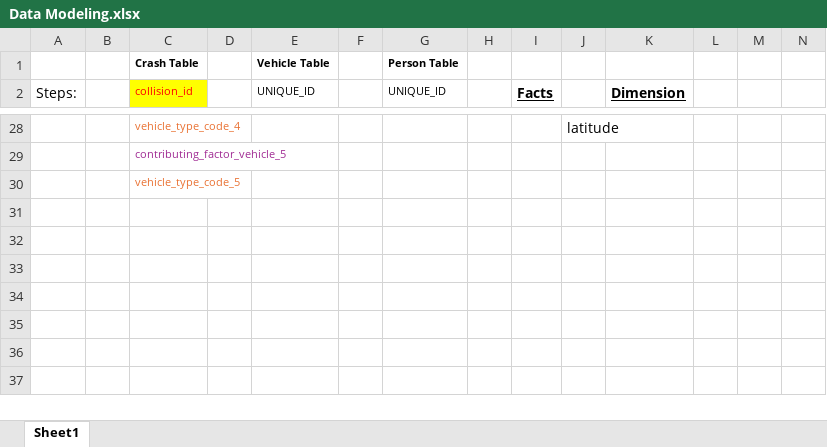
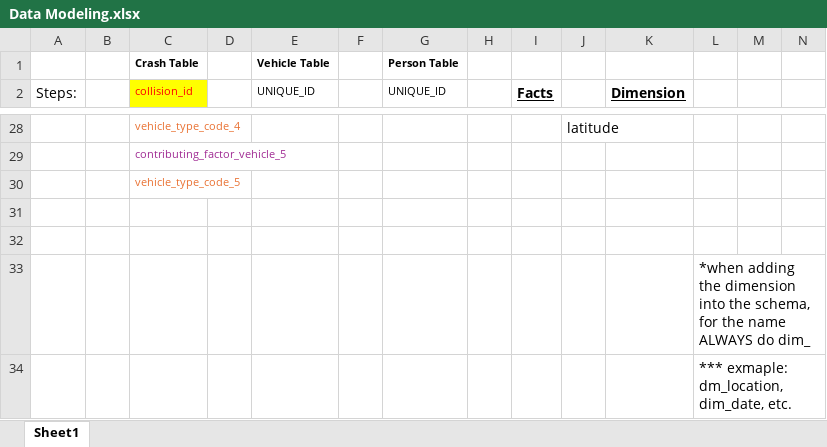
Before and after one commit to gabrieledasanches/Homework_GabrieleSanches_CIS9440, an Excel workbook: models/Data Modeling.xlsx, sheet Sheet1, drawn as a sheet; only a part is shown, gaps mark what is left out; values as stored, in another font and other column widths than the file's, no borders; the diff names each change by its address in the sheet, - before the commit and + after, or states it on an @@ line.

```diff
--- a/models/Data Modeling.xlsx (sheet Sheet1)
+++ b/models/Data Modeling.xlsx (sheet Sheet1)
+row 31: (empty)
+row 32: (empty)
+row 33:  |  |  |  |  |  |  |  |  |  |  | *when adding the dimension into the schema, for the name ALWAYS do dim_
+row 34:  |  |  |  |  |  |  |  |  |  |  | *** exmaple: dm_location, dim_date, etc.
```
Also changed, not shown: docs/data_dictionary.xlsx, 2 other files.
